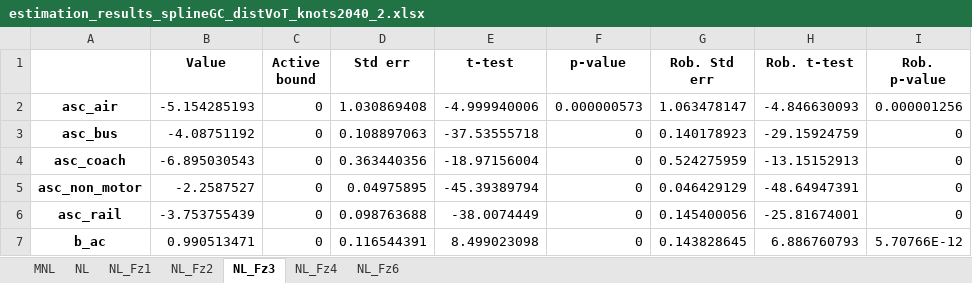
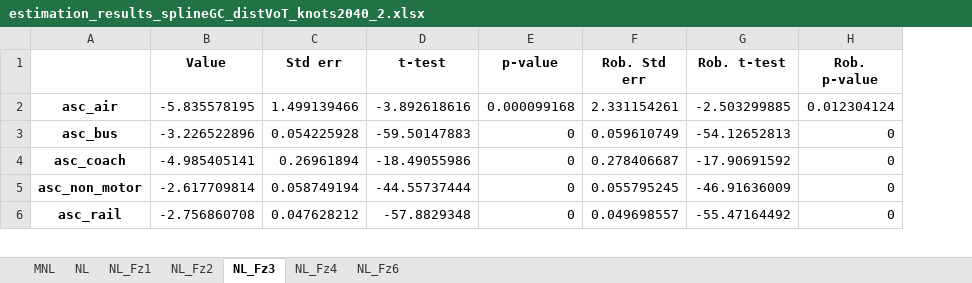
Before and after one commit to marlinarnz/quetzal_germany, an Excel workbook: input/estimation_results_splineGC_distVoT_knots2040_2.xlsx, sheet NL_Fz3, drawn as a sheet; only a part is shown; values as stored, in another font and other column widths than the file's, no borders; removed rows and columns are numbered as before the commit, all else as after; the diff covers the shown part only; the diff names each change by its address in the sheet, - before the commit and + after, or states it on an @@ line.

```diff
--- a/input/estimation_results_splineGC_distVoT_knots2040_2.xlsx (sheet NL_Fz3)
+++ b/input/estimation_results_splineGC_distVoT_knots2040_2.xlsx (sheet NL_Fz3)
-column C (Active bound), rows 2-6: all 0
-B2 (Value): -5.154285193
+B2 (Value): -5.835578195
-C2 (Std err): 1.030869408
+C2 (Std err): 1.499139466
-D2 (t-test): -4.999940006
+D2 (t-test): -3.892618616
-E2 (p-value): 0.000000573
+E2 (p-value): 0.000099168
-F2 (Rob. Std err): 1.063478147
+F2 (Rob. Std err): 2.331154261
-G2 (Rob. t-test): -4.846630093
+G2 (Rob. t-test): -2.503299885
-H2 (Rob. p-value): 0.000001256
+H2 (Rob. p-value): 0.012304124
-B3 (Value): -4.08751192
+B3 (Value): -3.226522896
-C3 (Std err): 0.108897063
+C3 (Std err): 0.054225928
-D3 (t-test): -37.53555718
+D3 (t-test): -59.50147883
-F3 (Rob. Std err): 0.140178923
+F3 (Rob. Std err): 0.059610749
-G3 (Rob. t-test): -29.15924759
+G3 (Rob. t-test): -54.12652813
-B4 (Value): -6.895030543
+B4 (Value): -4.985405141
-C4 (Std err): 0.363440356
+C4 (Std err): 0.26961894
-D4 (t-test): -18.97156004
+D4 (t-test): -18.49055986
-F4 (Rob. Std err): 0.524275959
+F4 (Rob. Std err): 0.278406687
-G4 (Rob. t-test): -13.15152913
+G4 (Rob. t-test): -17.90691592
-B5 (Value): -2.2587527
+B5 (Value): -2.617709814
-C5 (Std err): 0.04975895
+C5 (Std err): 0.058749194
-D5 (t-test): -45.39389794
+D5 (t-test): -44.55737444
-F5 (Rob. Std err): 0.046429129
+F5 (Rob. Std err): 0.055795245
-G5 (Rob. t-test): -48.64947391
+G5 (Rob. t-test): -46.91636009
-B6 (Value): -3.753755439
+B6 (Value): -2.756860708
-C6 (Std err): 0.098763688
+C6 (Std err): 0.047628212
-D6 (t-test): -38.0074449
+D6 (t-test): -57.8829348
-F6 (Rob. Std err): 0.145400056
+F6 (Rob. Std err): 0.049698557
-G6 (Rob. t-test): -25.81674001
+G6 (Rob. t-test): -55.47164492
-row 7: b_ac | 0.990513471 | 0 | 0.116544391 | 8.499023098 | 0 | 0.143828645 | 6.886760793 | 5.70766E-12
```
Also changed, not shown: 29 edited cells elsewhere in this sheet, sheet NL_Fz2, sheet NL_Fz4, sheet NL_Fz6, sheet NL, sheet NL_Fz1, sheet MNL, 14 other files.
